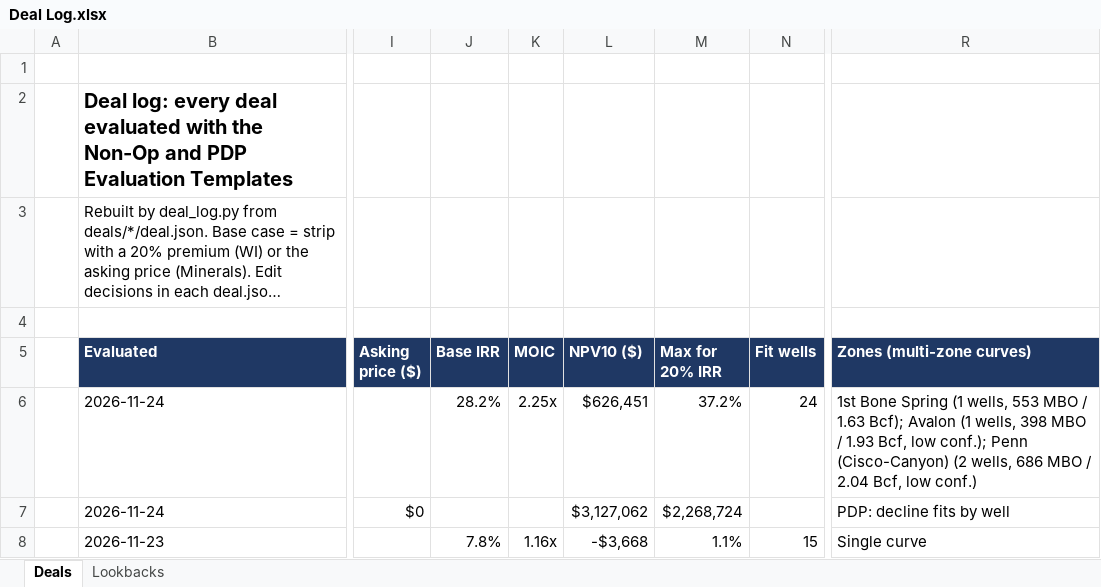
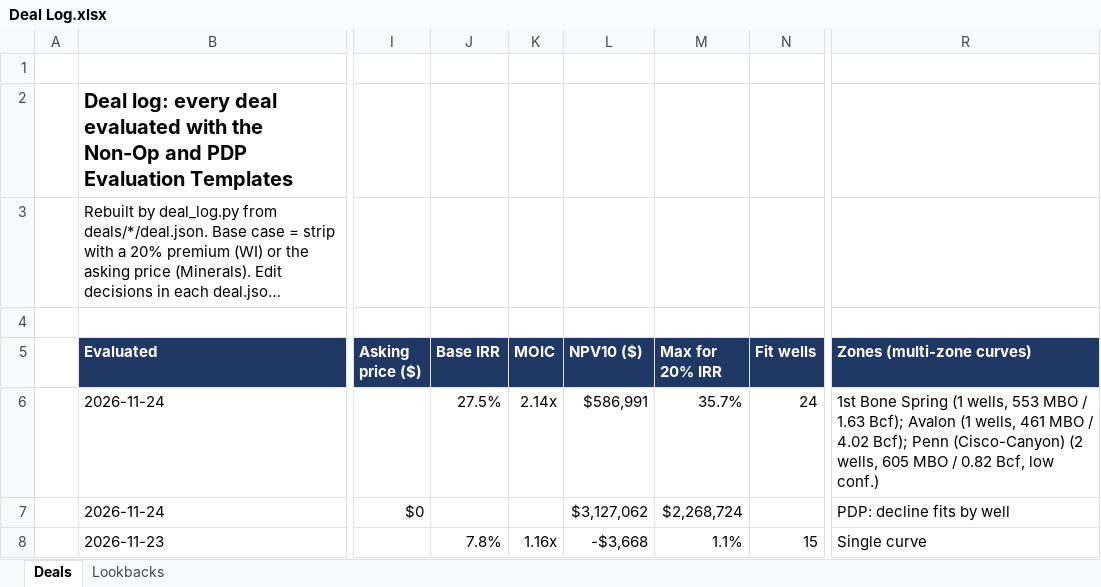
Before and after one commit to davisosage/nonop-evaluation_Claude, an Excel workbook: Deal Log.xlsx, sheet Deals, drawn as a sheet; only a part is shown, gaps mark what is left out; long unchanged cells end in …; values as stored, in another font and other column widths than the file's, no borders; the diff names each change by its address in the sheet, - before the commit and + after, or states it on an @@ line.

```diff
--- a/Deal Log.xlsx (sheet Deals)
+++ b/Deal Log.xlsx (sheet Deals)
-J6 (Base IRR): 28.2%
+J6 (Base IRR): 27.5%
-K6 (MOIC): 2.25x
+K6 (MOIC): 2.14x
-L6 (NPV10 ($)): $626,451
+L6 (NPV10 ($)): $586,991
-M6 (Max for 20% IRR): 37.2%
+M6 (Max for 20% IRR): 35.7%
-R6 (Zones (multi-zone curves)): …(1 wells, 398 MBO / 1.93 Bcf, low conf.); Penn (Cisco-Canyon) (2 wells, 686 MBO / 2.04 Bcf, low…
+R6 (Zones (multi-zone curves)): …(1 wells, 461 MBO / 4.02 Bcf); Penn (Cisco-Canyon) (2 wells, 605 MBO / 0.82 Bcf, low…
```
Also changed, not shown: 11 other files.
